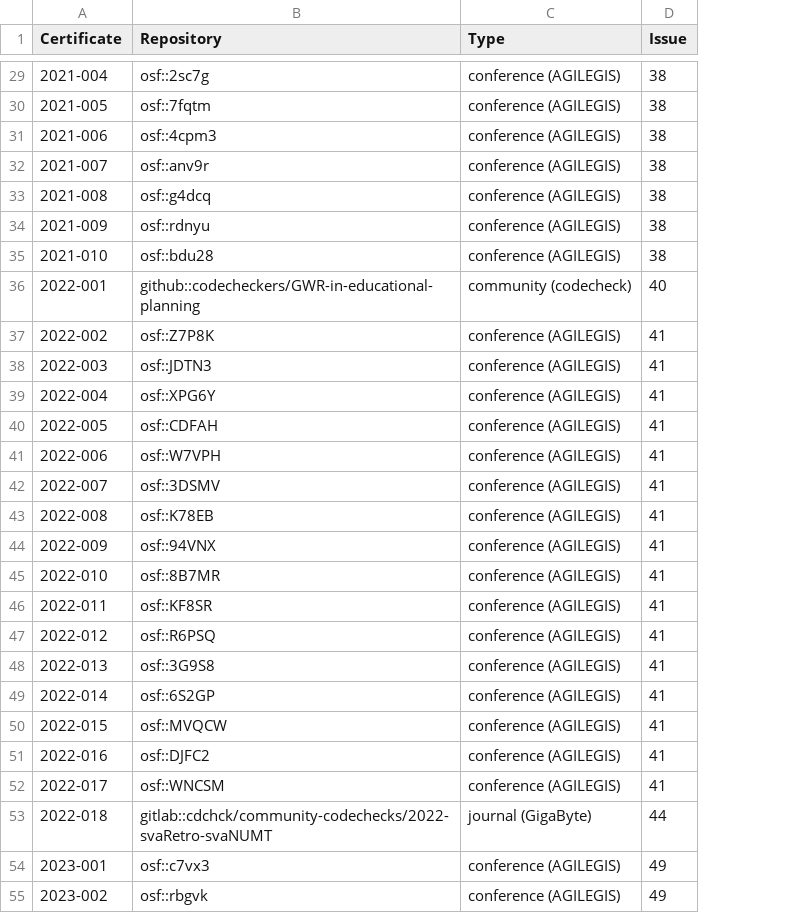
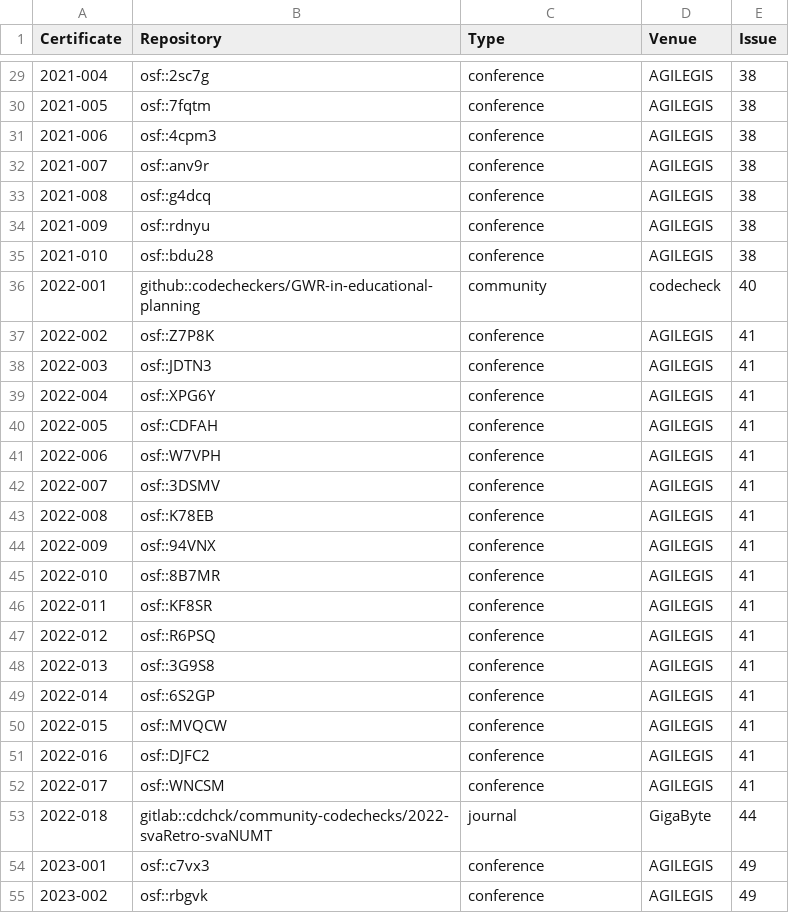
Before and after one commit to codecheckers/register, a CSV file: register.csv, drawn as a sheet; only a part is shown, gaps mark what is left out; the diff covers the shown part only; the diff names each change by its address in the sheet, - before the commit and + after, or states it on an @@ line.

Commit message:
Split register "type" column

```diff
--- a/register.csv
+++ b/register.csv
+column D (Venue), rows 29-55: AGILEGIS | AGILEGIS | AGILEGIS | AGILEGIS | AGILEGIS | AGILEGIS | AGILEGIS | codecheck | AGILEGIS | AGILEGIS | AGILEGIS | AGILEGIS | AGILEGIS | AGILEGIS | AGILEGIS | AGILEGIS | AGILEGIS | AGILEGIS | AGILEGIS | AGILEGIS | AGILEGIS | AGILEGIS | AGILEGIS | AGILEGIS | GigaByte | AGILEGIS | AGILEGIS
-C29:C35 (Type): conference (AGILEGIS)
+C29:C35 (Type): conference
-C36 (Type): community (codecheck)
+C36 (Type): community
-C37:C52 (Type): conference (AGILEGIS)
+C37:C52 (Type): conference
-C53 (Type): journal (GigaByte)
+C53 (Type): journal
-C54:C55 (Type): conference (AGILEGIS)
+C54:C55 (Type): conference
```
Also changed, not shown: 40 edited cells elsewhere in this file.
